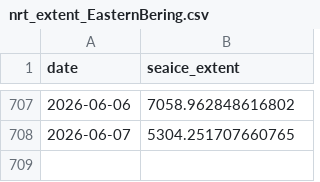
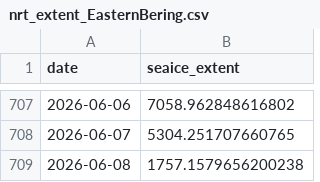
Before and after one commit to PSMFC-FIN/alaska-seaice, a CSV file: data/nrt_extent_EasternBering.csv, drawn as a sheet; only a part is shown, gaps mark what is left out; the diff names each change by its address in the sheet, - before the commit and + after, or states it on an @@ line.

Commit message:
Update CSV data

```diff
--- a/data/nrt_extent_EasternBering.csv
+++ b/data/nrt_extent_EasternBering.csv
+row 709: 2026-06-08 | 1757.1579656200238
```
Also changed, not shown: data/nrt_extent_AlaskanArctic.csv, data/nrt_extent_NorthernBering.csv, 1 other file.
